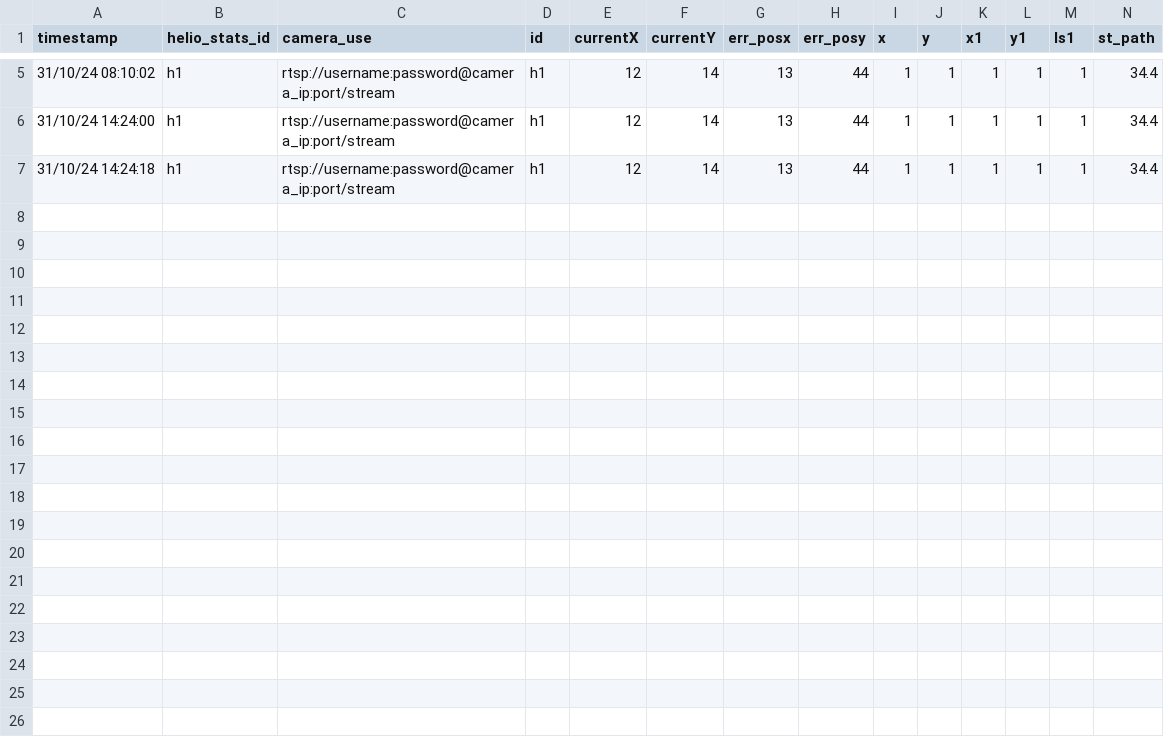
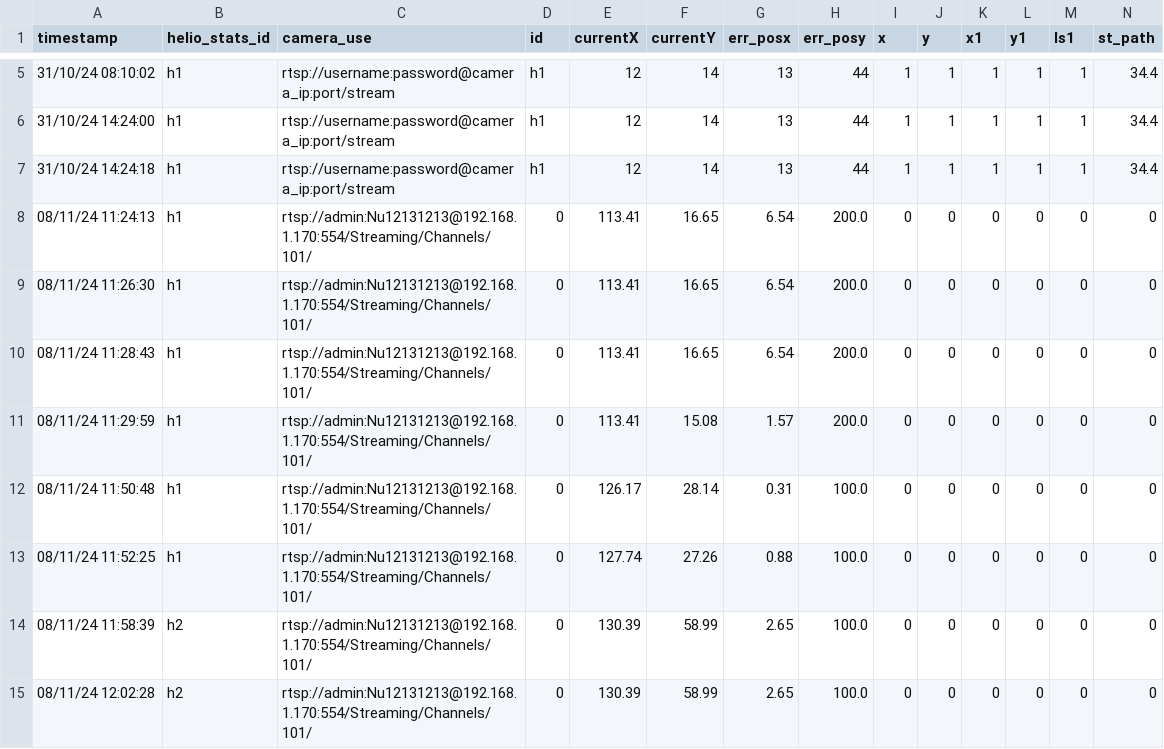
Before and after one commit to dekearthsa/gui_solar_thermal, a CSV file: data/result/error_data.csv, drawn as a sheet; only a part is shown, gaps mark what is left out; rows hold the shown columns only; the diff names each change by its address in the sheet, - before the commit and + after, or states it on an @@ line.

```diff
--- a/data/result/error_data.csv
+++ b/data/result/error_data.csv
+row 8: 08/11/24 11:24:13 | h1 | rtsp://admin:Nu12131213@192.168.1.170:554/Streaming/Channels/101/ | 0 | 113.41 | 16.65 | 6.54 | 200.0 | 0 | 0 | 0 | 0 | 0 | 0
+row 9: 08/11/24 11:26:30 | h1 | rtsp://admin:Nu12131213@192.168.1.170:554/Streaming/Channels/101/ | 0 | 113.41 | 16.65 | 6.54 | 200.0 | 0 | 0 | 0 | 0 | 0 | 0
+row 10: 08/11/24 11:28:43 | h1 | rtsp://admin:Nu12131213@192.168.1.170:554/Streaming/Channels/101/ | 0 | 113.41 | 16.65 | 6.54 | 200.0 | 0 | 0 | 0 | 0 | 0 | 0
+row 11: 08/11/24 11:29:59 | h1 | rtsp://admin:Nu12131213@192.168.1.170:554/Streaming/Channels/101/ | 0 | 113.41 | 15.08 | 1.57 | 200.0 | 0 | 0 | 0 | 0 | 0 | 0
+row 12: 08/11/24 11:50:48 | h1 | rtsp://admin:Nu12131213@192.168.1.170:554/Streaming/Channels/101/ | 0 | 126.17 | 28.14 | 0.31 | 100.0 | 0 | 0 | 0 | 0 | 0 | 0
+row 13: 08/11/24 11:52:25 | h1 | rtsp://admin:Nu12131213@192.168.1.170:554/Streaming/Channels/101/ | 0 | 127.74 | 27.26 | 0.88 | 100.0 | 0 | 0 | 0 | 0 | 0 | 0
+row 14: 08/11/24 11:58:39 | h2 | rtsp://admin:Nu12131213@192.168.1.170:554/Streaming/Channels/101/ | 0 | 130.39 | 58.99 | 2.65 | 100.0 | 0 | 0 | 0 | 0 | 0 | 0
+row 15: 08/11/24 12:02:28 | h2 | rtsp://admin:Nu12131213@192.168.1.170:554/Streaming/Channels/101/ | 0 | 130.39 | 58.99 | 2.65 | 100.0 | 0 | 0 | 0 | 0 | 0 | 0
```
Also changed, not shown: 9 other files.
